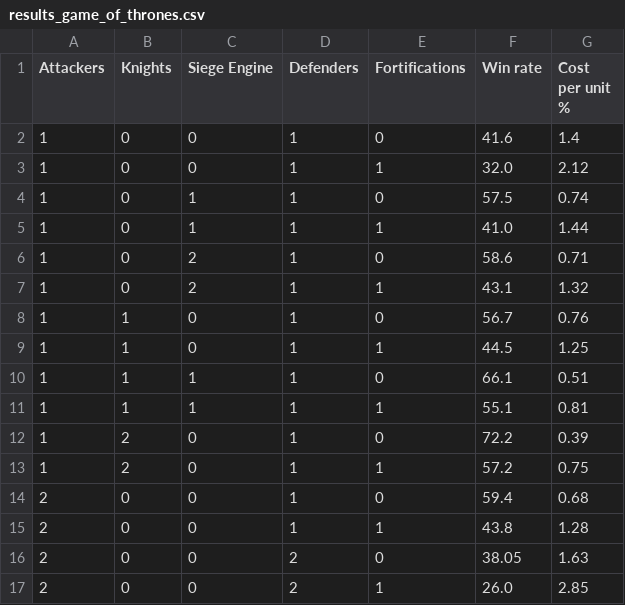
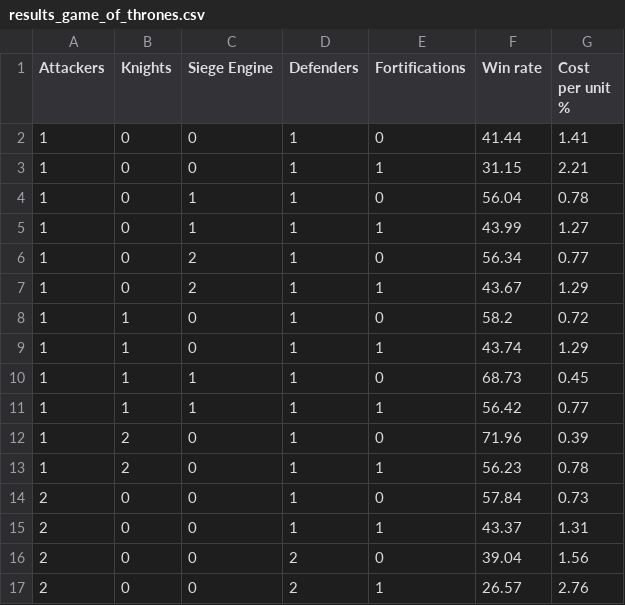
Before and after one commit to ioanstoica/RISK, a CSV file: results_game_of_thrones.csv, drawn as a sheet; only a part is shown; the diff covers the shown part only.

```diff
--- a/results_game_of_thrones.csv
+++ b/results_game_of_thrones.csv
@@ -1,17 +1,17 @@
 Attackers, Knights, Siege Engine, Defenders, Fortifications, Win rate, Cost per unit %
-1, 0, 0, 1, 0, 41.6, 1.4
-1, 0, 0, 1, 1, 32.0, 2.12
-1, 0, 1, 1, 0, 57.5, 0.74
-1, 0, 1, 1, 1, 41.0, 1.44
-1, 0, 2, 1, 0, 58.6, 0.71
-1, 0, 2, 1, 1, 43.1, 1.32
-1, 1, 0, 1, 0, 56.7, 0.76
-1, 1, 0, 1, 1, 44.5, 1.25
-1, 1, 1, 1, 0, 66.1, 0.51
-1, 1, 1, 1, 1, 55.1, 0.81
-1, 2, 0, 1, 0, 72.2, 0.39
-1, 2, 0, 1, 1, 57.2, 0.75
-2, 0, 0, 1, 0, 59.4, 0.68
-2, 0, 0, 1, 1, 43.8, 1.28
-2, 0, 0, 2, 0, 38.05, 1.63
-2, 0, 0, 2, 1, 26.0, 2.85
+1, 0, 0, 1, 0, 41.44, 1.41
+1, 0, 0, 1, 1, 31.15, 2.21
+1, 0, 1, 1, 0, 56.04, 0.78
+1, 0, 1, 1, 1, 43.99, 1.27
+1, 0, 2, 1, 0, 56.34, 0.77
+1, 0, 2, 1, 1, 43.67, 1.29
+1, 1, 0, 1, 0, 58.2, 0.72
+1, 1, 0, 1, 1, 43.74, 1.29
+1, 1, 1, 1, 0, 68.73, 0.45
+1, 1, 1, 1, 1, 56.42, 0.77
+1, 2, 0, 1, 0, 71.96, 0.39
+1, 2, 0, 1, 1, 56.23, 0.78
+2, 0, 0, 1, 0, 57.84, 0.73
+2, 0, 0, 1, 1, 43.37, 1.31
+2, 0, 0, 2, 0, 39.04, 1.56
+2, 0, 0, 2, 1, 26.57, 2.76
```
Also changed, not shown: 81 edited cells elsewhere in this file, 1 other file.
